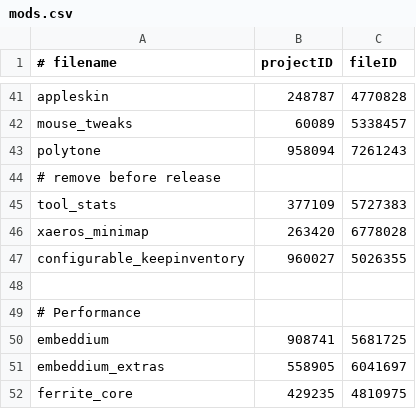
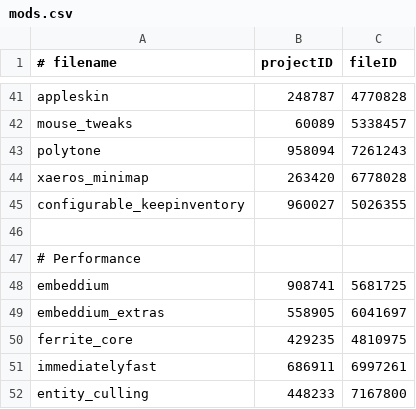
Before and after one commit to Eclipse-Ilx/Abyssal-Descent, a CSV file: mods.csv, drawn as a sheet; only a part is shown, gaps mark what is left out; the shorter side is filled out with more unchanged rows; the diff names each change by its address in the sheet, - before the commit and + after, or states it on an @@ line.

Commit message:
chore: remove tool stats mod
Actually actively harming development smh

```diff
--- a/mods.csv
+++ b/mods.csv
-row 44: # remove before release
-row 45: tool_stats | 377109 | 5727383
```
